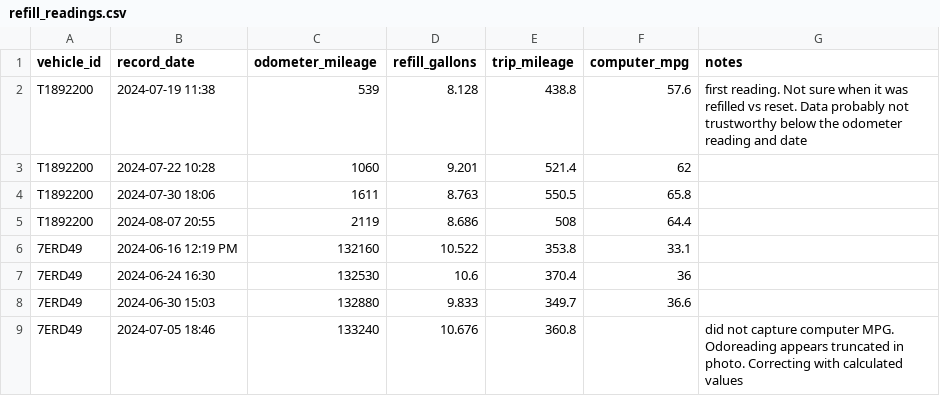
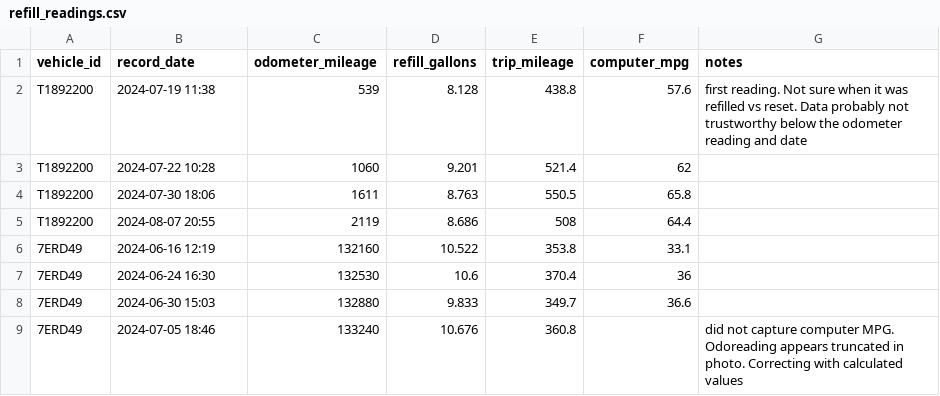
Before and after one commit to ba66e77/fleetManager, a CSV file: refill_readings.csv, drawn as a sheet.

Commit message:
Cleaning up a bad time value in raw data.

```diff
--- a/refill_readings.csv
+++ b/refill_readings.csv
@@ -5,3 +5,3 @@ T1892200,2024-07-30 18:06,1611,8.763,550.5,65.8,
 T1892200,2024-08-07 20:55,2119,8.686,508,64.4,
-7ERD49,2024-06-16 12:19 PM,132160,10.522,353.8,33.1,
+7ERD49,2024-06-16 12:19,132160,10.522,353.8,33.1,
 7ERD49,2024-06-24 16:30,132530,10.6,370.4,36,
```
